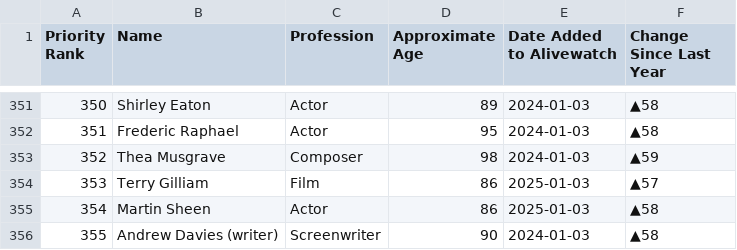
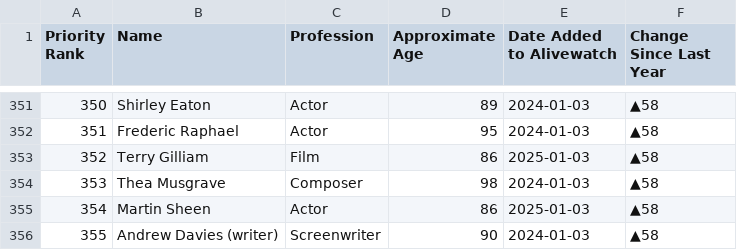
Before and after one commit to Viperiser/alivewatch, a CSV file: data/On_Alivewatch.csv, drawn as a sheet; only a part is shown, gaps mark what is left out; removed rows and columns are numbered as before the commit, all else as after; the diff names each change by its address in the sheet, - before the commit and + after, or states it on an @@ line.

```diff
--- a/data/On_Alivewatch.csv
+++ b/data/On_Alivewatch.csv
-row 353: 352 | Thea Musgrave | Composer | 98 | 2024-01-03 | ▲59
@@ column A (Priority Rank) renumbered in row 353 @@
-F353 (Change Since Last Year): ▲57
+F353 (Change Since Last Year): ▲58
+row 354: 353 | Thea Musgrave | Composer | 98 | 2024-01-03 | ▲58
```
Also changed, not shown: 4 other files.
